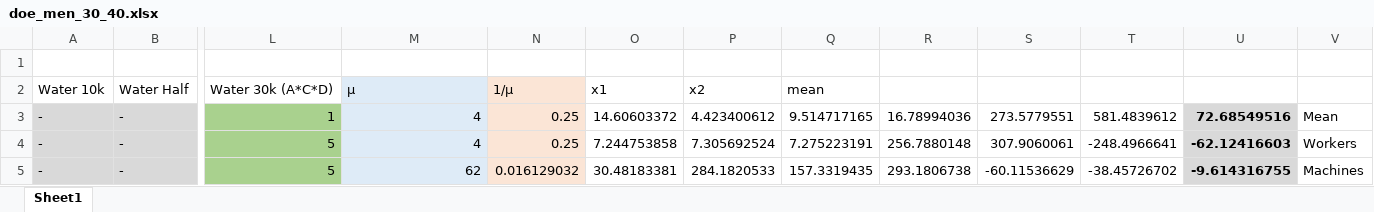
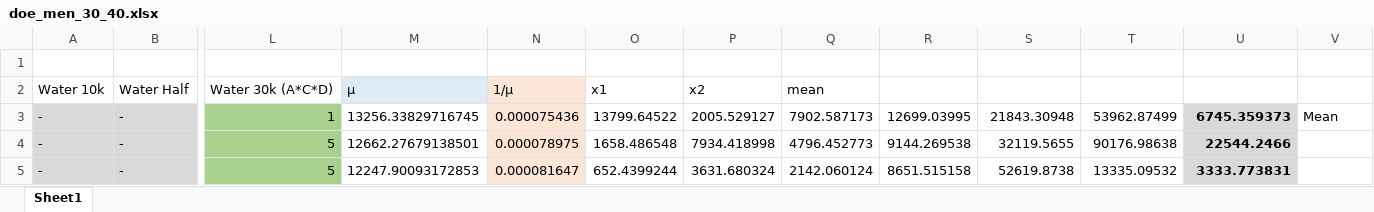
Before and after one commit to jproyo/smde-assignment-2, an Excel workbook: doe_men_30_40.xlsx, sheet Sheet1, drawn as a sheet; only a part is shown, gaps mark what is left out; values as stored, in another font and other column widths than the file's, no borders; charts and pictures not drawn; the diff covers the shown part only; the diff names each change by its address in the sheet, - before the commit and + after, or states it on an @@ line.

```diff
--- a/doe_men_30_40.xlsx (sheet Sheet1)
+++ b/doe_men_30_40.xlsx (sheet Sheet1)
-M3: 4
+M3: 13256.33829716745
-M3:M5 fill: #DEEBF7
+M3:M5 fill: none
-N3: 0.25
+N3: 0.000075436
-O3: 14.60603372
+O3: 13799.64522
-P3: 4.423400612
+P3: 2005.529127
-Q3: 9.514717165
+Q3: 7902.587173
-R3: 16.78994036
+R3: 12699.03995
-S3: 273.5779551
+S3: 21843.30948
-T3: 581.4839612
+T3: 53962.87499
-U3: 72.68549516
+U3: 6745.359373
-M4: 4
+M4: 12662.27679138501
-N4: 0.25
+N4: 0.000078975
-O4: 7.244753858
+O4: 1658.486548
-P4: 7.305692524
+P4: 7934.418998
-Q4: 7.275223191
+Q4: 4796.452773
-R4: 256.7880148
+R4: 9144.269538
-S4: 307.9060061
+S4: 32119.5655
-T4: -248.4966641
+T4: 90176.98638
-U4: -62.12416603
+U4: 22544.2466
-V4: Workers
+V4: (empty)
-M5: 62
+M5: 12247.90093172853
-N5: 0.016129032
+N5: 0.000081647
-O5: 30.48183381
+O5: 652.4399244
-P5: 284.1820533
+P5: 3631.680324
-Q5: 157.3319435
+Q5: 2142.060124
-R5: 293.1806738
+R5: 8651.515158
-S5: -60.11536629
+S5: 52619.8738
-T5: -38.45726702
+T5: 13335.09532
-U5: -9.614316755
+U5: 3333.773831
-V5: Machines
+V5: (empty)
```
Also changed, not shown: 122 edited cells and cell formats elsewhere in this sheet, charts or pictures, 6 other files.
